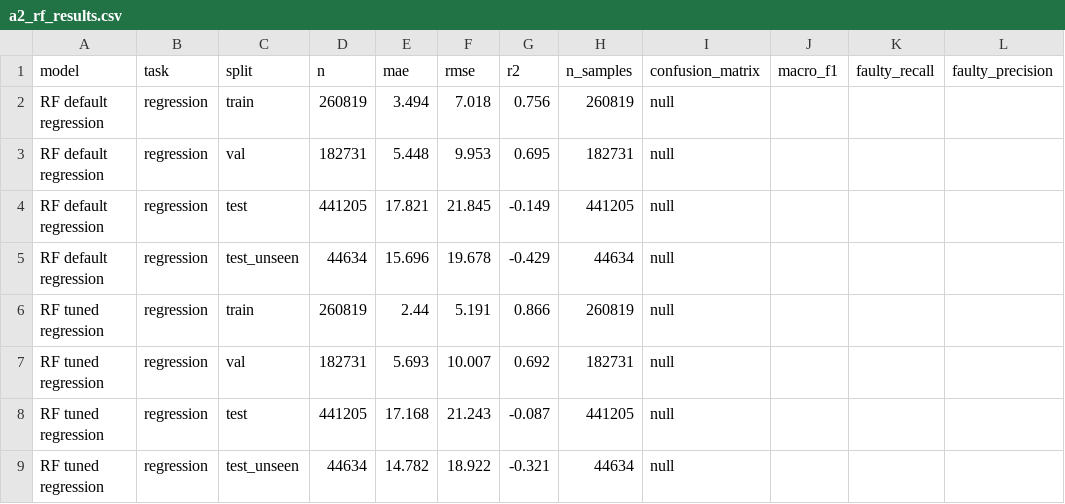
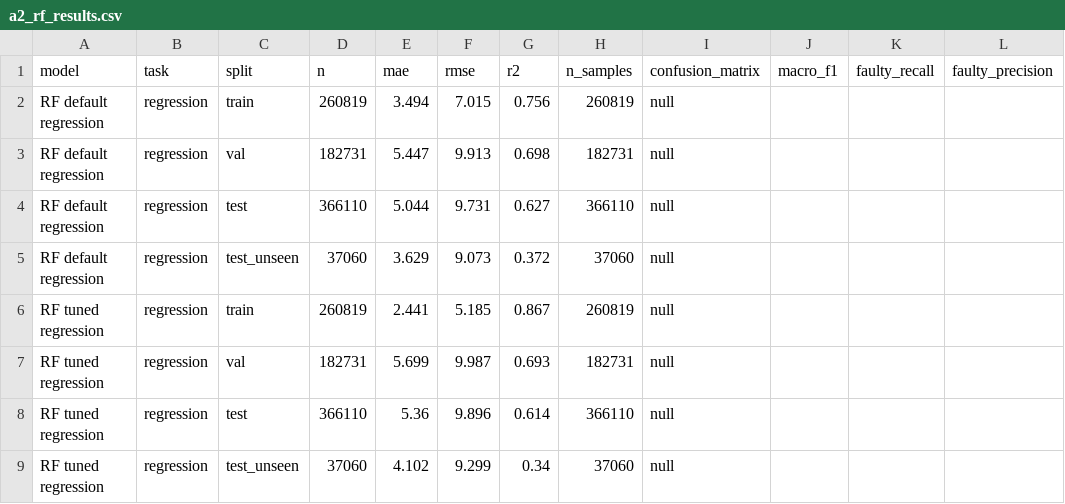
Before and after one commit to Veershah611/InvertML, a CSV file: reports/tables/a2_rf_results.csv, drawn as a sheet; only a part is shown; the diff covers the shown part only; the diff names each change by its address in the sheet, - before the commit and + after, or states it on an @@ line.

```diff
--- a/reports/tables/a2_rf_results.csv
+++ b/reports/tables/a2_rf_results.csv
-F2 (rmse): 7.018
+F2 (rmse): 7.015
-E3 (mae): 5.448
+E3 (mae): 5.447
-F3 (rmse): 9.953
+F3 (rmse): 9.913
-G3 (r2): 0.695
+G3 (r2): 0.698
-D4 (n): 441205
+D4 (n): 366110
-E4 (mae): 17.821
+E4 (mae): 5.044
-F4 (rmse): 21.845
+F4 (rmse): 9.731
-G4 (r2): -0.149
+G4 (r2): 0.627
-H4 (n_samples): 441205
+H4 (n_samples): 366110
-D5 (n): 44634
+D5 (n): 37060
-E5 (mae): 15.696
+E5 (mae): 3.629
-F5 (rmse): 19.678
+F5 (rmse): 9.073
-G5 (r2): -0.429
+G5 (r2): 0.372
-H5 (n_samples): 44634
+H5 (n_samples): 37060
-E6 (mae): 2.44
+E6 (mae): 2.441
-F6 (rmse): 5.191
+F6 (rmse): 5.185
-G6 (r2): 0.866
+G6 (r2): 0.867
-E7 (mae): 5.693
+E7 (mae): 5.699
-F7 (rmse): 10.007
+F7 (rmse): 9.987
-G7 (r2): 0.692
+G7 (r2): 0.693
-D8 (n): 441205
+D8 (n): 366110
-E8 (mae): 17.168
+E8 (mae): 5.36
-F8 (rmse): 21.243
+F8 (rmse): 9.896
-G8 (r2): -0.087
+G8 (r2): 0.614
-H8 (n_samples): 441205
+H8 (n_samples): 366110
-D9 (n): 44634
+D9 (n): 37060
-E9 (mae): 14.782
+E9 (mae): 4.102
-F9 (rmse): 18.922
+F9 (rmse): 9.299
-G9 (r2): -0.321
+G9 (r2): 0.34
-H9 (n_samples): 44634
+H9 (n_samples): 37060
```
Also changed, not shown: 47 edited cells elsewhere in this file, reports/tables/a1_eval_by_inverter.csv, reports/tables/a1_eval_classifiers.csv, 35 other files.
